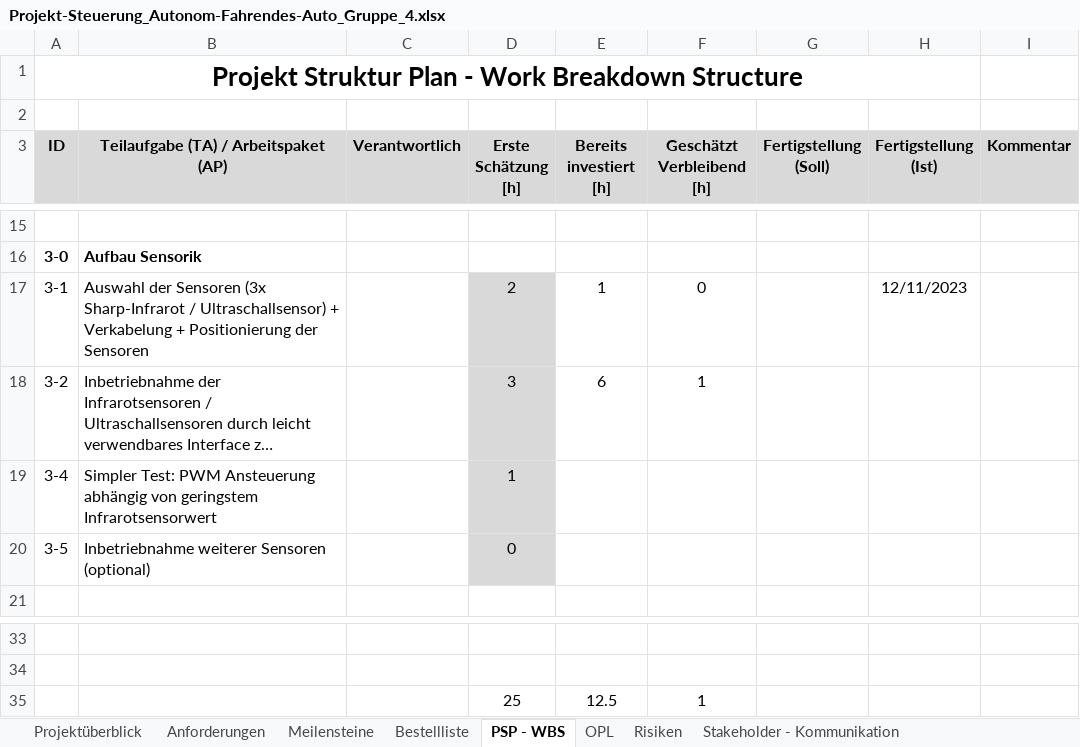
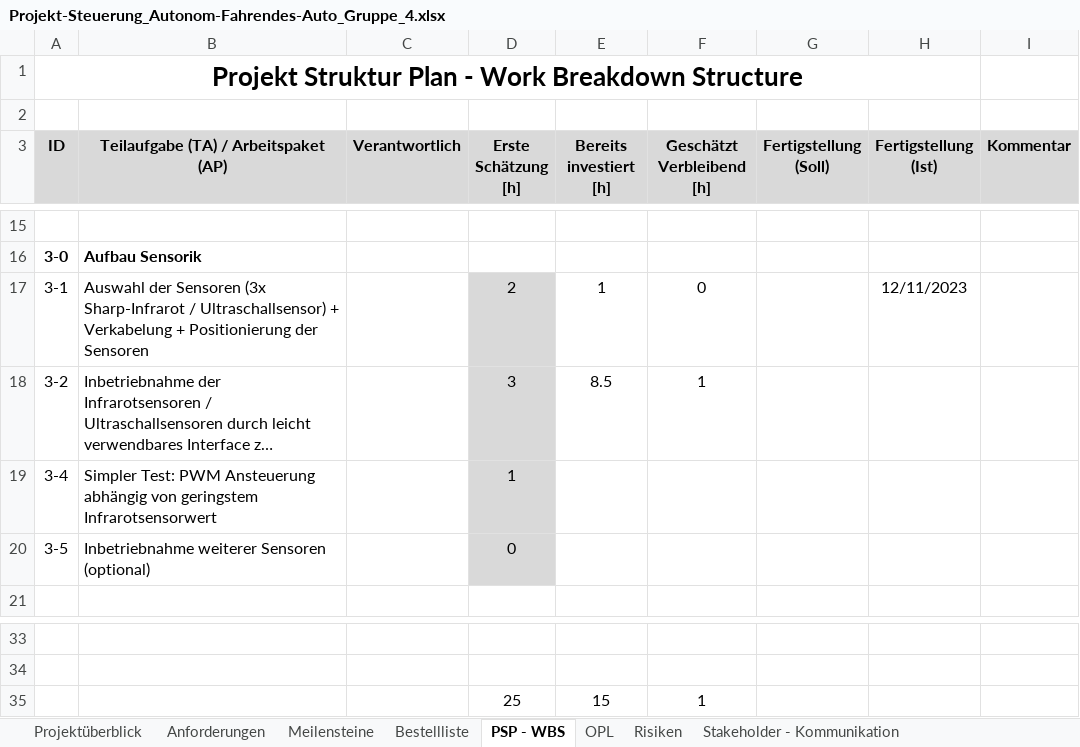
Before and after one commit to jahnhtl/group-04, an Excel workbook: Dokumentation/Projekt-Steuerung_Autonom-Fahrendes-Auto_Gruppe_4.xlsx, sheet PSP - WBS, drawn as a sheet; only a part is shown, gaps mark what is left out; long unchanged cells end in …; values as stored, in another font and other column widths than the file's, no borders; the diff names each change by its address in the sheet, - before the commit and + after, or states it on an @@ line.

```diff
--- a/Dokumentation/Projekt-Steuerung_Autonom-Fahrendes-Auto_Gruppe_4.xlsx (sheet PSP - WBS)
+++ b/Dokumentation/Projekt-Steuerung_Autonom-Fahrendes-Auto_Gruppe_4.xlsx (sheet PSP - WBS)
-E18 (Bereits investiert [h]): 6
+E18 (Bereits investiert [h]): 8.5
-E35 (Bereits investiert [h]): 12.5
+E35 (Bereits investiert [h]): 15
```
Also changed, not shown: sheet Arbeitstagebuch_Köklü, sheet Arbeitstagebuch_Mustafic.
